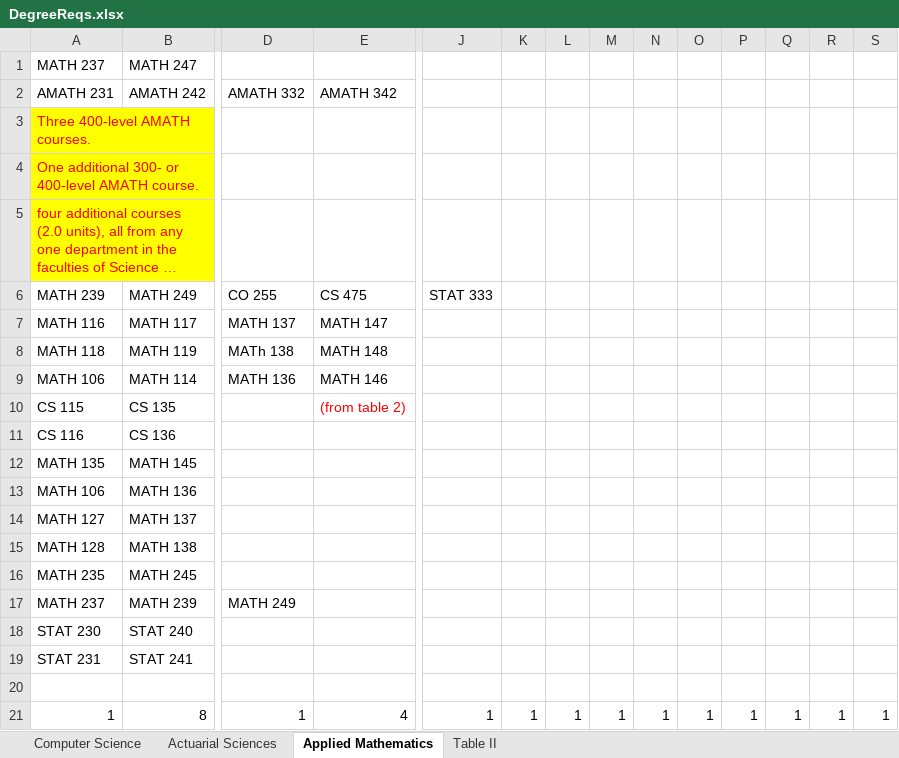
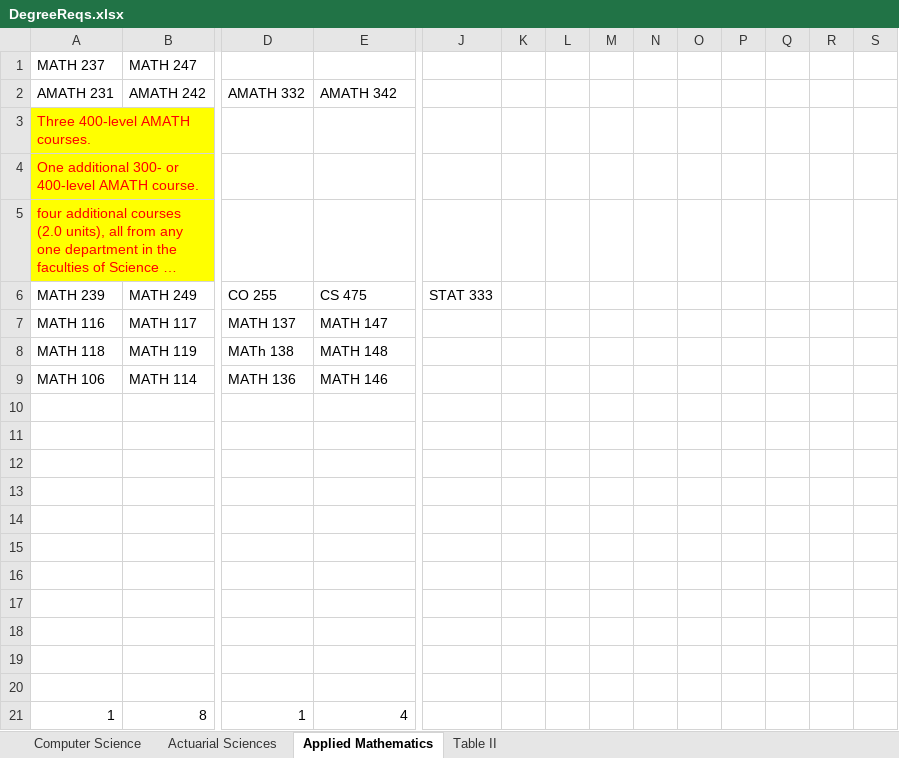
Before and after one commit to RobbieZhuang/WaterFlow-Works, an Excel workbook: backend/database/degreereqs/DegreeReqs.xlsx, sheet Applied Mathematics, drawn as a sheet; only a part is shown, gaps mark what is left out; long unchanged cells end in …; values as stored, in another font and other column widths than the file's, no borders; removed rows and columns are numbered as before the commit, all else as after; rows hold the shown columns only; the diff names each change by its address in the sheet, - before the commit and + after, or states it on an @@ line.

```diff
--- a/backend/database/degreereqs/DegreeReqs.xlsx (sheet Applied Mathematics)
+++ b/backend/database/degreereqs/DegreeReqs.xlsx (sheet Applied Mathematics)
-row 10: CS 115 | CS 135 |  | (from table 2)
-row 11: CS 116 | CS 136
-row 12: MATH 135 | MATH 145
-row 13: MATH 106 | MATH 136
-row 14: MATH 127 | MATH 137
-row 15: MATH 128 | MATH 138
-row 16: MATH 235 | MATH 245
-row 17: MATH 237 | MATH 239 | MATH 249
-row 18: STAT 230 | STAT 240
-row 19: STAT 231 | STAT 241
+row 11: (empty)
+row 12: (empty)
+row 13: (empty)
+row 14: (empty)
+row 15: (empty)
+row 16: (empty)
+row 17: (empty)
+row 18: (empty)
+row 19: (empty)
+row 20: (empty)
-J21: 1
+J21: (empty)
-K21: 1
+K21: (empty)
-L21: 1
+L21: (empty)
-M21: 1
+M21: (empty)
-N21: 1
+N21: (empty)
-O21: 1
+O21: (empty)
-P21: 1
+P21: (empty)
-Q21: 1
+Q21: (empty)
-R21: 1
+R21: (empty)
-S21: 1
+S21: (empty)
```
Also changed, not shown: sheet Actuarial Sciences, sheet Computer Science, 9 other files.
